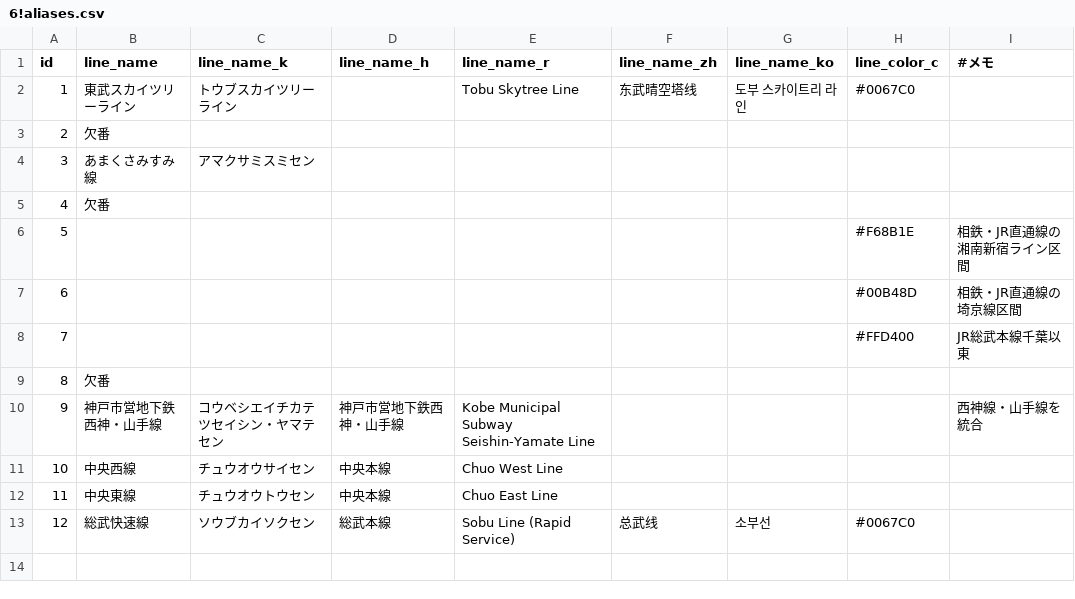
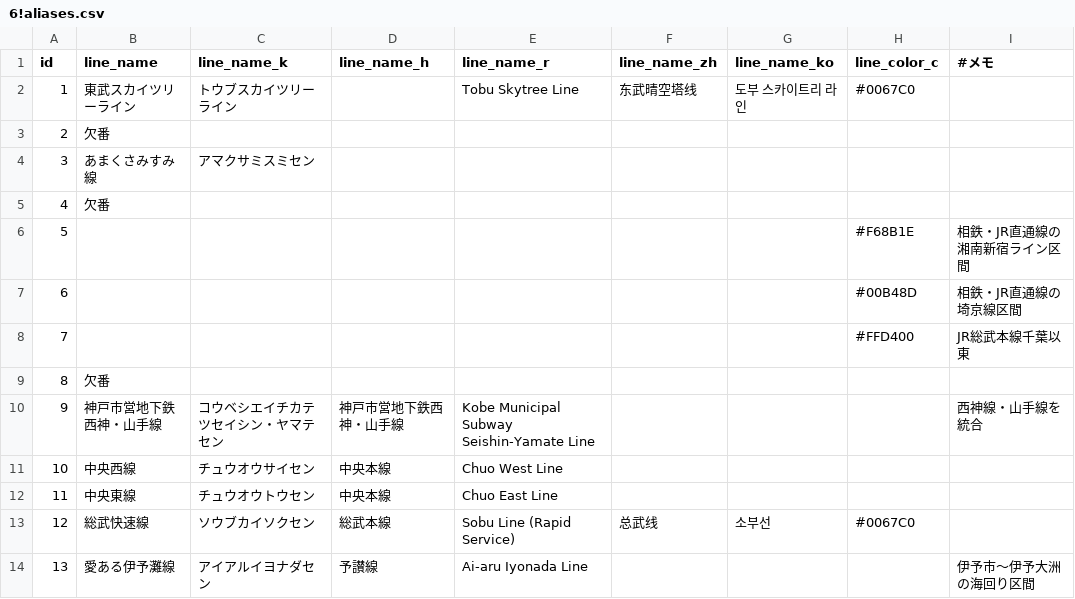
Before and after one commit to TrainLCD/StationAPI, a CSV file: data/6!aliases.csv, drawn as a sheet; the diff names each change by its address in the sheet, - before the commit and + after, or states it on an @@ line.

```diff
--- a/data/6!aliases.csv
+++ b/data/6!aliases.csv
+row 14: 13 | 愛ある伊予灘線 | アイアルイヨナダセン | 予讃線 | Ai-aru Iyonada Line |  |  |  | 伊予市〜伊予大洲の海回り区間
```
Also changed, not shown: data/4!types.csv, data/7!line_aliases.csv, 1 other file.
